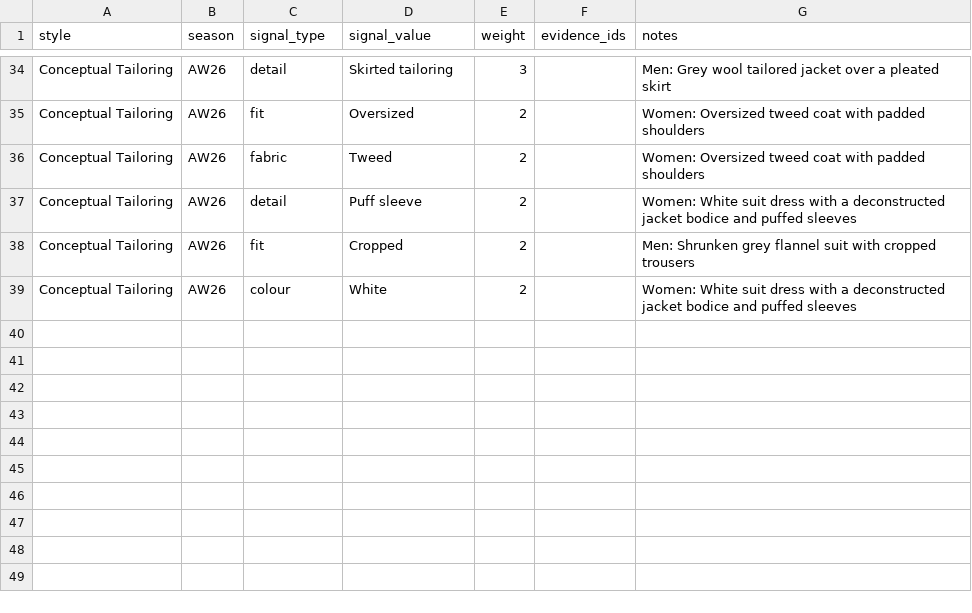
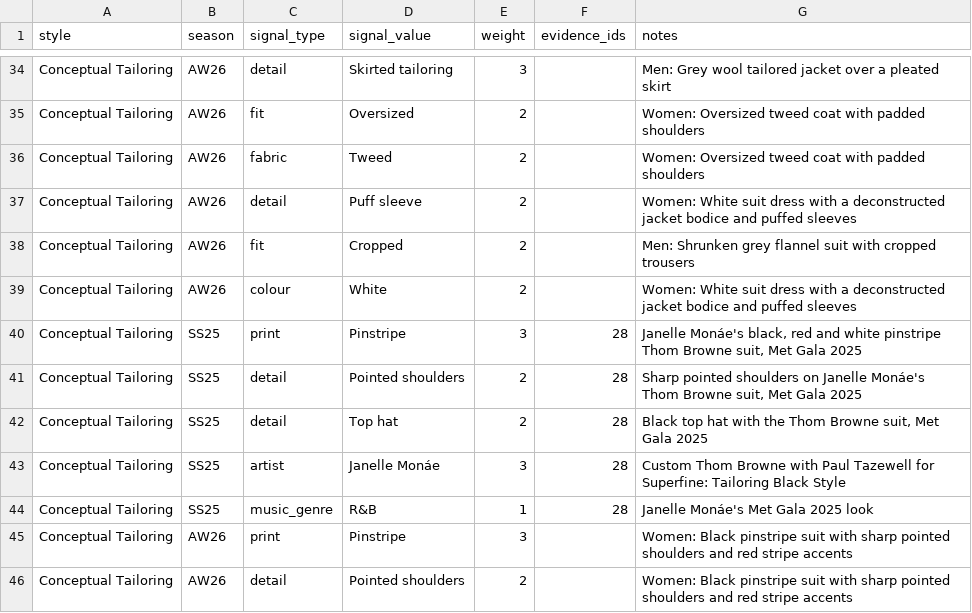
Before and after one commit to ejhawkins/melodylust, a CSV file: data/style-nets.csv, drawn as a sheet; only a part is shown, gaps mark what is left out; the diff names each change by its address in the sheet, - before the commit and + after, or states it on an @@ line.

```diff
--- a/data/style-nets.csv
+++ b/data/style-nets.csv
+row 40: Conceptual Tailoring | SS25 | print | Pinstripe | 3 | 28 | Janelle Monáe's black, red and white pinstripe Thom Browne suit, Met Gala 2025
+row 41: Conceptual Tailoring | SS25 | detail | Pointed shoulders | 2 | 28 | Sharp pointed shoulders on Janelle Monáe's Thom Browne suit, Met Gala 2025
+row 42: Conceptual Tailoring | SS25 | detail | Top hat | 2 | 28 | Black top hat with the Thom Browne suit, Met Gala 2025
+row 43: Conceptual Tailoring | SS25 | artist | Janelle Monáe | 3 | 28 | Custom Thom Browne with Paul Tazewell for Superfine: Tailoring Black Style
+row 44: Conceptual Tailoring | SS25 | music_genre | R&B | 1 | 28 | Janelle Monáe's Met Gala 2025 look
+row 45: Conceptual Tailoring | AW26 | print | Pinstripe | 3 |  | Women: Black pinstripe suit with sharp pointed shoulders and red stripe accents
+row 46: Conceptual Tailoring | AW26 | detail | Pointed shoulders | 2 |  | Women: Black pinstripe suit with sharp pointed shoulders and red stripe accents
```
Also changed, not shown: data/articles-tracker.csv, data/aw26-looks.csv.
